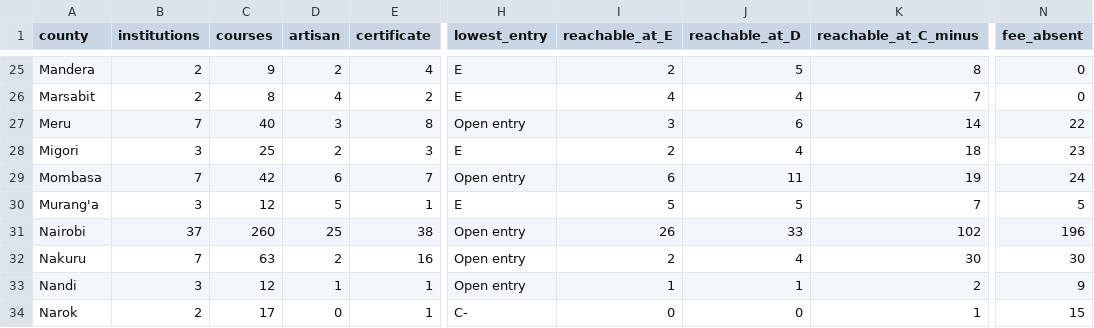
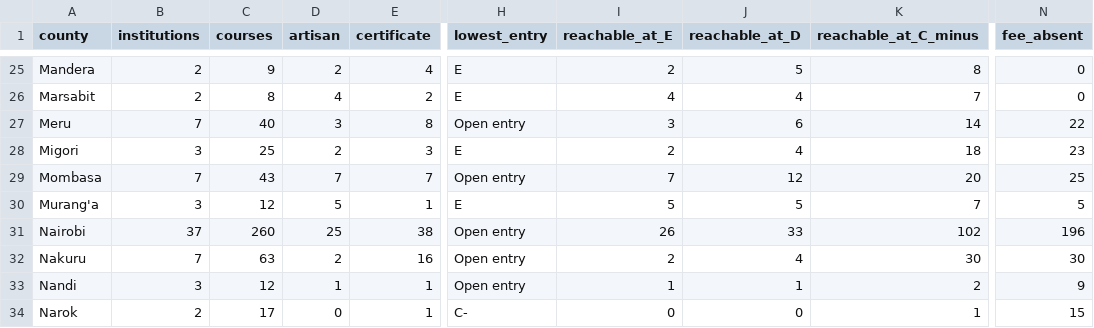
Before and after one commit to PapaDanico/Njia, a CSV file: analysis/njia-county-provision.csv, drawn as a sheet; only a part is shown, gaps mark what is left out; the diff names each change by its address in the sheet, - before the commit and + after, or states it on an @@ line.

```diff
--- a/analysis/njia-county-provision.csv
+++ b/analysis/njia-county-provision.csv
-C29 (courses): 42
+C29 (courses): 43
-D29 (artisan): 6
+D29 (artisan): 7
-I29 (reachable_at_E): 6
+I29 (reachable_at_E): 7
-J29 (reachable_at_D): 11
+J29 (reachable_at_D): 12
-K29 (reachable_at_C_minus): 19
+K29 (reachable_at_C_minus): 20
-N29 (fee_absent): 24
+N29 (fee_absent): 25
```
Also changed, not shown: 19 other files.
